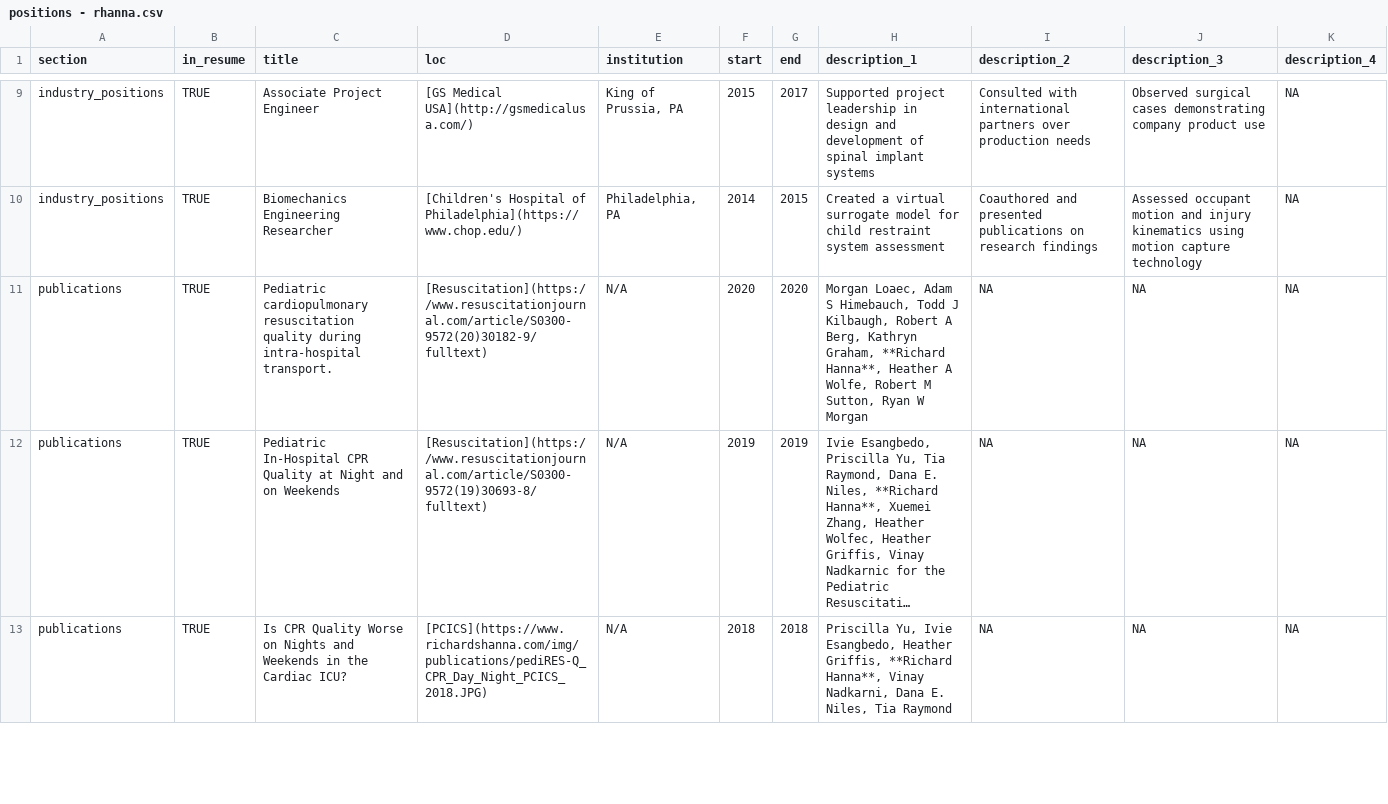
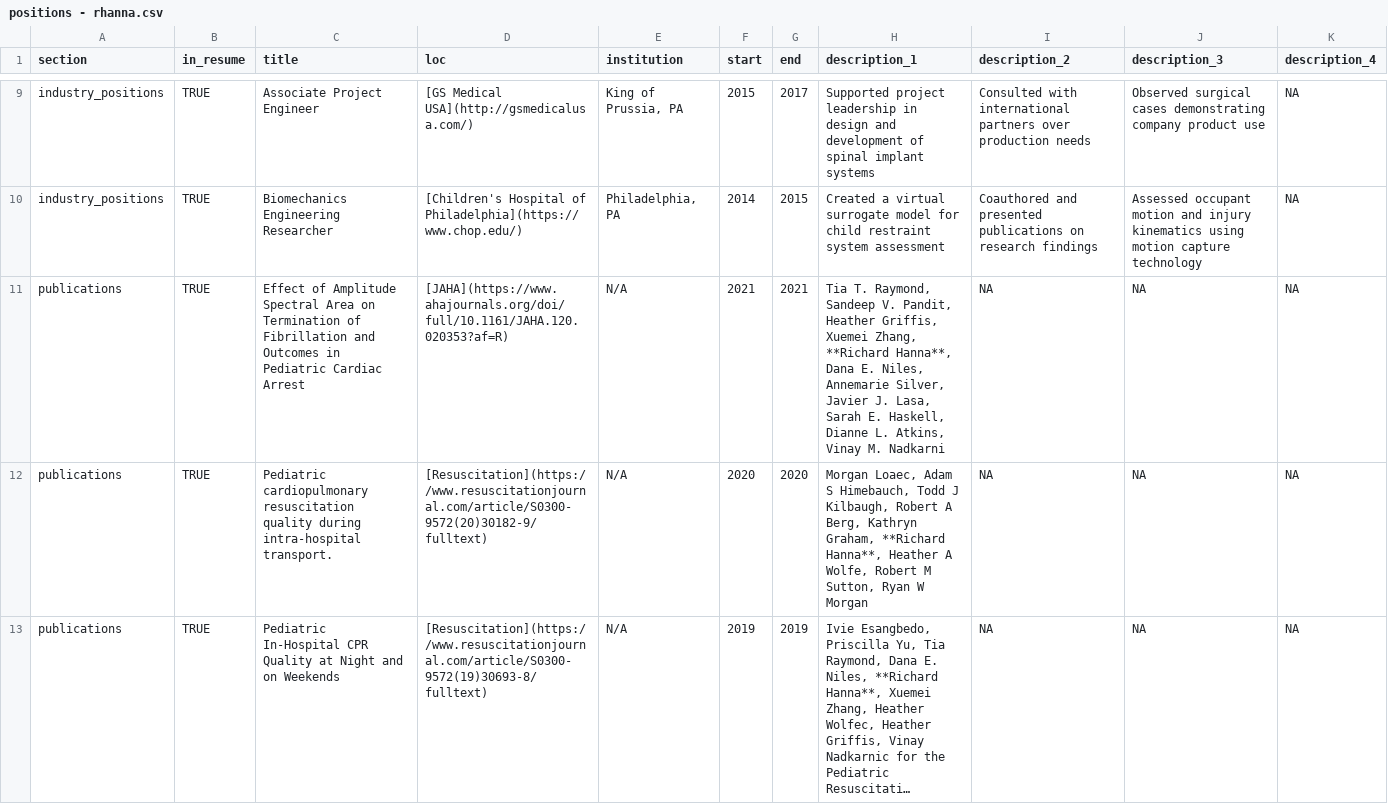
Before and after one commit to rsh52/RHanna-Resume, a CSV file: positions - rhanna.csv, drawn as a sheet; only a part is shown, gaps mark what is left out; the shorter side is filled out with more unchanged rows; long unchanged cells end in …; the diff names each change by its address in the sheet, - before the commit and + after, or states it on an @@ line.

Commit message:
Add JAHA publication to csv

```diff
--- a/positions - rhanna.csv
+++ b/positions - rhanna.csv
+row 11: publications | TRUE | Effect of Amplitude Spectral Area on Termination of Fibrillation and Outcomes in Pediatric Cardiac Arrest | [JAHA](https://www.ahajournals.org/doi/full/10.1161/JAHA.120.020353?af=R) | N/A | 2021 | 2021 | Tia T. Raymond, Sandeep V. Pandit, Heather Griffis, Xuemei Zhang, **Richard Hanna**, Dana E. Niles, Annemarie Silver, Javier J. Lasa, Sarah E. Haskell, Dianne L. Atkins, Vinay M. Nadkarni | NA | NA | NA
```
Also changed, not shown: 2 other files.
